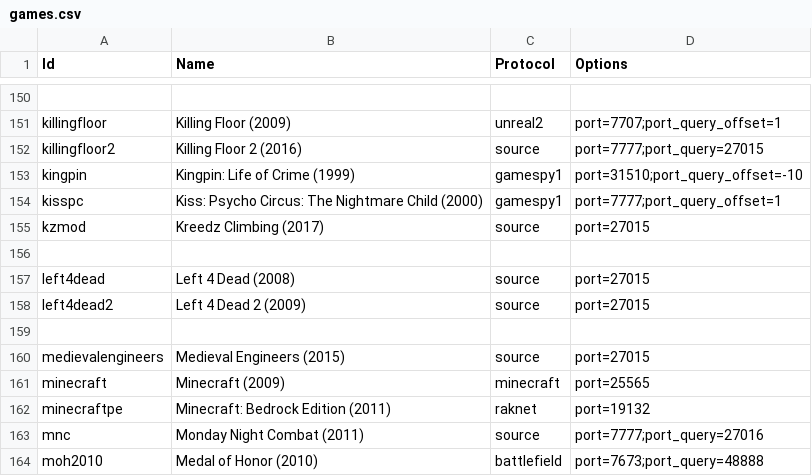
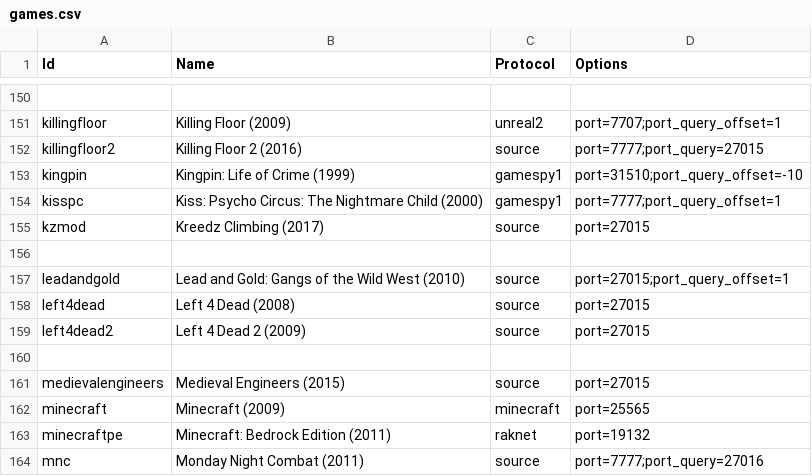
Before and after one commit to DiscordGSM/GameServerMonitor, a CSV file: discordgsm/games.csv, drawn as a sheet; only a part is shown, gaps mark what is left out; the shorter side is filled out with more unchanged rows.

Commit message:
Support Lead and Gold: Gangs of the Wild West

```diff
--- a/discordgsm/games.csv
+++ b/discordgsm/games.csv
@@ -156,2 +156,3 @@ kzmod,Kreedz Climbing (2017),source,port=27015
 
+leadandgold,Lead and Gold: Gangs of the Wild West (2010),source,port=27015;port_query_offset=1
 left4dead,Left 4 Dead (2008),source,port=27015
```
Also changed, not shown: 3 other files.
